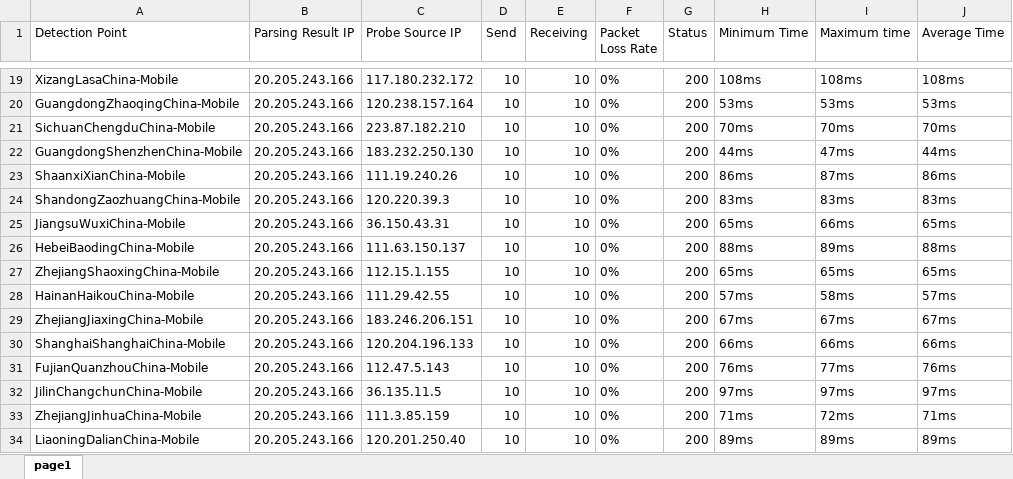
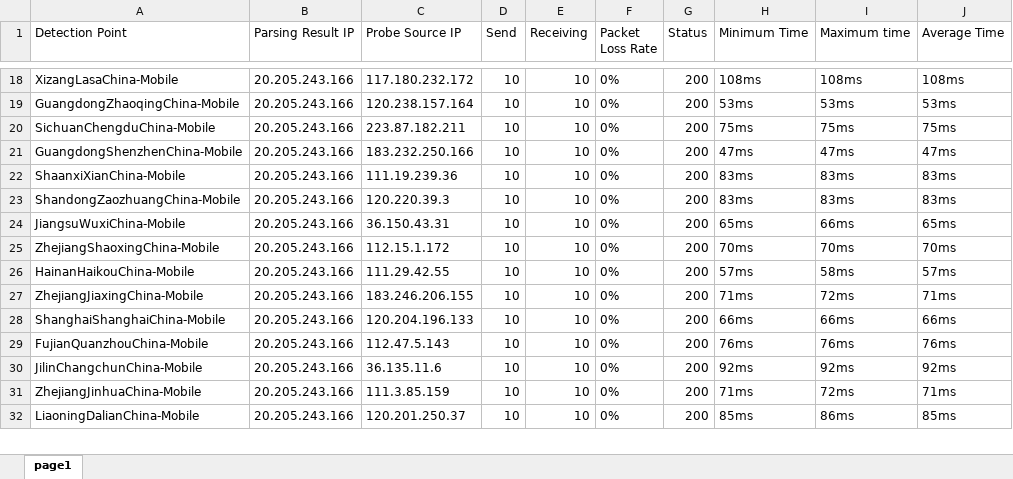
Before and after one commit to h1023605191/aliyun-boce-export, an Excel workbook: downloads/github.com-ping-result.xlsx, sheet page1, drawn as a sheet; only a part is shown, gaps mark what is left out; values as stored, in another font and other column widths than the file's, no borders; removed rows and columns are numbered as before the commit, all else as after; the diff covers the shown part only; the diff names each change by its address in the sheet, - before the commit and + after, or states it on an @@ line.

```diff
--- a/downloads/github.com-ping-result.xlsx (sheet page1)
+++ b/downloads/github.com-ping-result.xlsx (sheet page1)
-C20 (Probe Source IP): 223.87.182.210
+C20 (Probe Source IP): 223.87.182.211
-H20 (Minimum Time): 70ms
+H20 (Minimum Time): 75ms
-I20 (Maximum time): 70ms
+I20 (Maximum time): 75ms
-J20 (Average Time): 70ms
+J20 (Average Time): 75ms
-C21 (Probe Source IP): 183.232.250.130
+C21 (Probe Source IP): 183.232.250.166
-H21 (Minimum Time): 44ms
+H21 (Minimum Time): 47ms
-J21 (Average Time): 44ms
+J21 (Average Time): 47ms
-C22 (Probe Source IP): 111.19.240.26
+C22 (Probe Source IP): 111.19.239.36
-H22 (Minimum Time): 86ms
+H22 (Minimum Time): 83ms
-I22 (Maximum time): 87ms
+I22 (Maximum time): 83ms
-J22 (Average Time): 86ms
+J22 (Average Time): 83ms
-row 26: HebeiBaodingChina-Mobile | 20.205.243.166 | 111.63.150.137 | 10 | 10 | 0% | 200 | 88ms | 89ms | 88ms
-C25 (Probe Source IP): 112.15.1.155
+C25 (Probe Source IP): 112.15.1.172
-H25 (Minimum Time): 65ms
+H25 (Minimum Time): 70ms
-I25 (Maximum time): 65ms
+I25 (Maximum time): 70ms
-J25 (Average Time): 65ms
+J25 (Average Time): 70ms
-C27 (Probe Source IP): 183.246.206.151
+C27 (Probe Source IP): 183.246.206.155
-H27 (Minimum Time): 67ms
+H27 (Minimum Time): 71ms
-I27 (Maximum time): 67ms
+I27 (Maximum time): 72ms
-J27 (Average Time): 67ms
+J27 (Average Time): 71ms
-I29 (Maximum time): 77ms
+I29 (Maximum time): 76ms
-C30 (Probe Source IP): 36.135.11.5
+C30 (Probe Source IP): 36.135.11.6
-H30 (Minimum Time): 97ms
+H30 (Minimum Time): 92ms
-I30 (Maximum time): 97ms
+I30 (Maximum time): 92ms
-J30 (Average Time): 97ms
+J30 (Average Time): 92ms
-C32 (Probe Source IP): 120.201.250.40
+C32 (Probe Source IP): 120.201.250.37
-H32 (Minimum Time): 89ms
+H32 (Minimum Time): 85ms
-I32 (Maximum time): 89ms
+I32 (Maximum time): 86ms
-J32 (Average Time): 89ms
+J32 (Average Time): 85ms
```
Also changed, not shown: 1 removed row and 588 edited cells elsewhere in this sheet.
